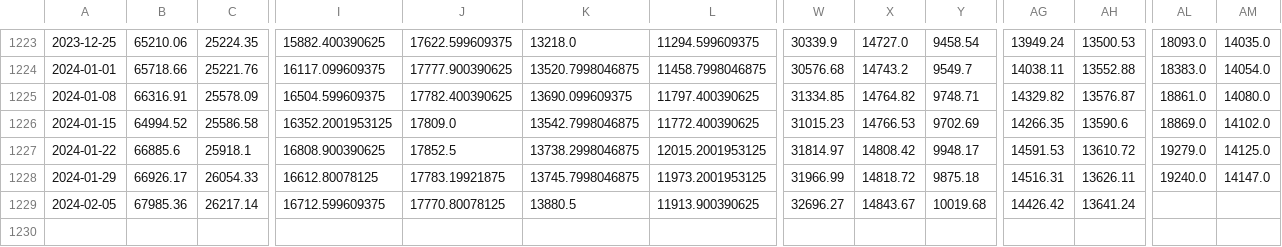
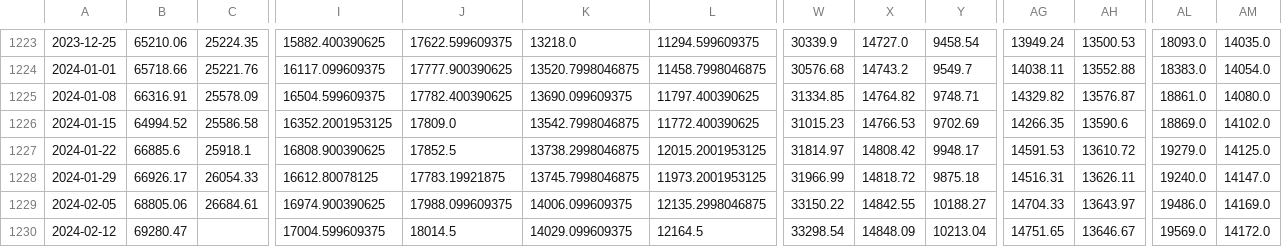
Before and after one commit to haxj/haxj.github.io, a CSV file: assets/data/resampled/W-MON/combine_resampled_data.csv, drawn as a sheet; only a part is shown, gaps mark what is left out; rows hold the shown columns only; the diff covers the shown part only; the diff names each change by its address in the sheet, - before the commit and + after, or states it on an @@ line.

Commit message:
Update funds data

```diff
--- a/assets/data/resampled/W-MON/combine_resampled_data.csv
+++ b/assets/data/resampled/W-MON/combine_resampled_data.csv
-B1229: 67985.36
+B1229: 68805.06
-C1229: 26217.14
+C1229: 26684.61
-I1229: 16712.599609375
+I1229: 16974.900390625
-J1229: 17770.80078125
+J1229: 17988.099609375
-K1229: 13880.5
+K1229: 14006.099609375
-L1229: 11913.900390625
+L1229: 12135.2998046875
-W1229: 32696.27
+W1229: 33150.22
-X1229: 14843.67
+X1229: 14842.55
-Y1229: 10019.68
+Y1229: 10188.27
-AG1229: 14426.42
+AG1229: 14704.33
-AH1229: 13641.24
+AH1229: 13643.97
-AL1229: (empty)
+AL1229: 19486.0
-AM1229: (empty)
+AM1229: 14169.0
+row 1230: 2024-02-12 | 69280.47 |  | 17004.599609375 | 18014.5 | 14029.099609375 | 12164.5 | 33298.54 | 14848.09 | 10213.04 | 14751.65 | 13646.67 | 19569.0 | 14172.0
```
Also changed, not shown: 14 edited cells elsewhere in this file.
